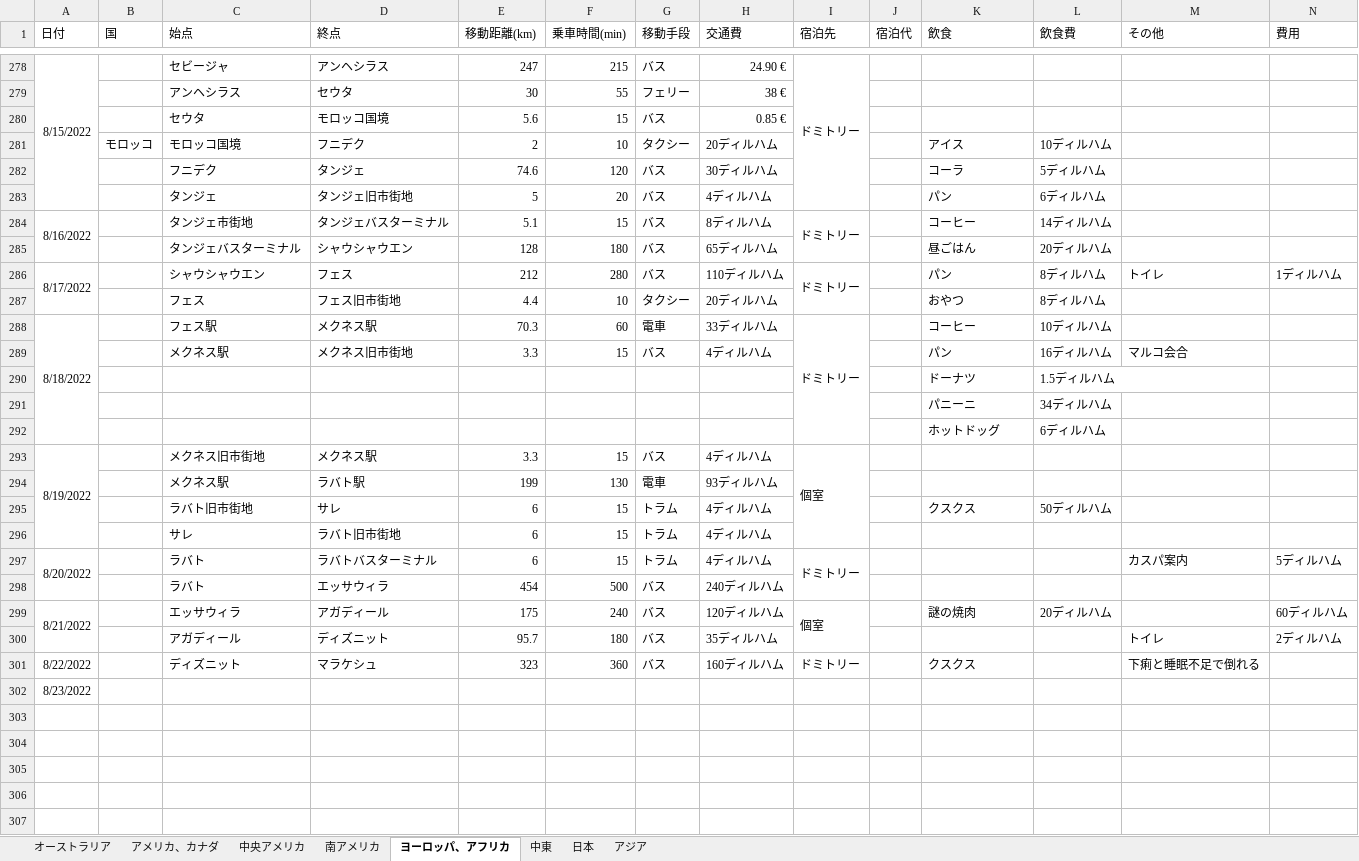
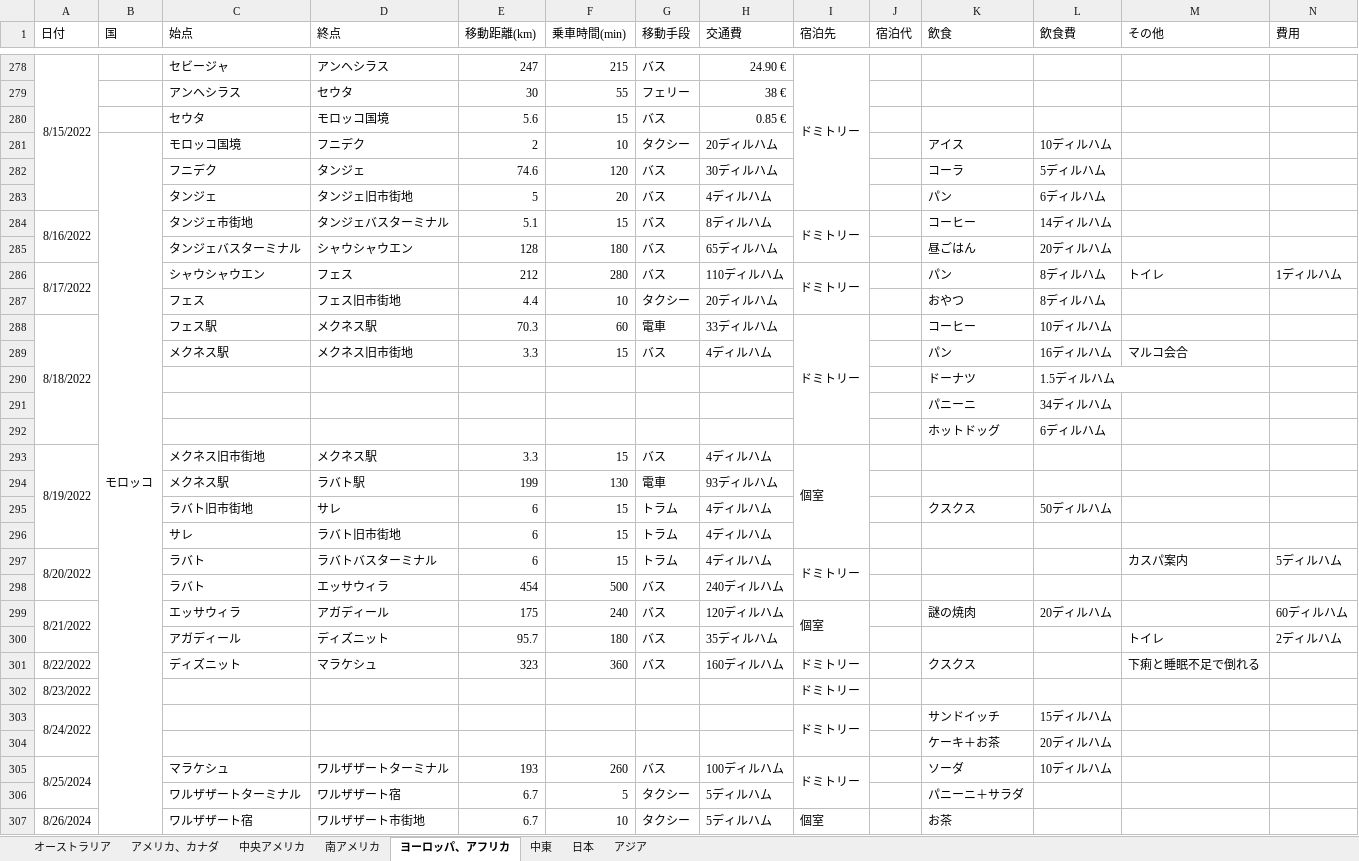
Before and after one commit to yomai-hiyashidewa/WorldTravelingLogger, an Excel workbook: documents/japanese/総経費.xlsx, sheet ヨーロッパ、アフリカ, drawn as a sheet; only a part is shown, gaps mark what is left out; values as stored, in another font and other column widths than the file's, no borders; rows hold the shown columns only; the diff covers the shown part only; the diff names each change by its address in the sheet, - before the commit and + after, or states it on an @@ line.

Commit message:
モロッコまで記述

```diff
--- a/documents/japanese/総経費.xlsx (sheet ヨーロッパ、アフリカ)
+++ b/documents/japanese/総経費.xlsx (sheet ヨーロッパ、アフリカ)
+B281:B320 merged
-I302 (宿泊先): (empty)
+I302 (宿泊先): ドミトリー
+row 303: 8/24/2022 |  |  |  |  |  |  |  | ドミトリー |  | サンドイッチ | 15ディルハム
+row 304:  |  |  |  |  |  |  |  |  |  | ケーキ＋お茶 | 20ディルハム
+row 305: 8/25/2024 |  | マラケシュ | ワルザザートターミナル | 193 | 260 | バス | 100ディルハム | ドミトリー |  | ソーダ | 10ディルハム
+row 306:  |  | ワルザザートターミナル | ワルザザート宿 | 6.7 | 5 | タクシー | 5ディルハム |  |  | パニーニ＋サラダ
+row 307: 8/26/2024 |  | ワルザザート宿 | ワルザザート市街地 | 6.7 | 10 | タクシー | 5ディルハム | 個室 |  | お茶
```
Also changed, not shown: 17 added rows elsewhere in this sheet.
